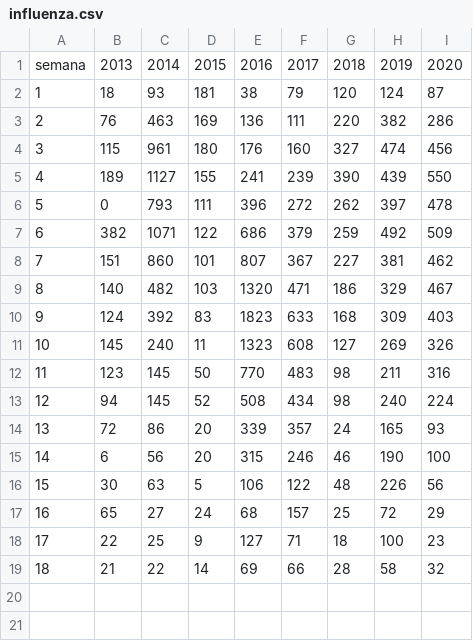
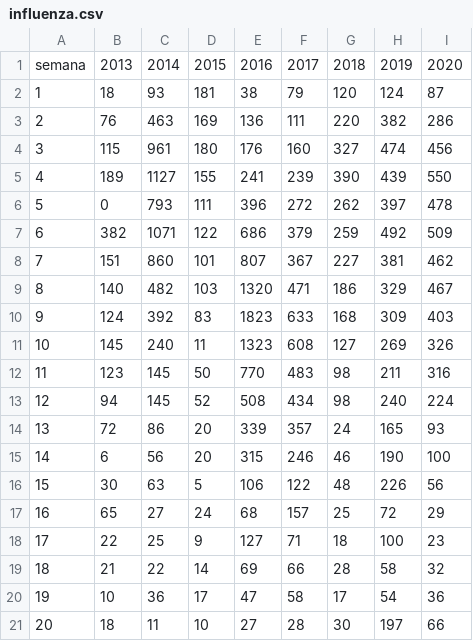
Before and after one commit to maybje/covid_19, a CSV file: datos/influenza.csv, drawn as a sheet.

Commit message:
Update influenza.csv

```diff
--- a/datos/influenza.csv
+++ b/datos/influenza.csv
@@ -19 +19,3 @@ semana,2013,2014,2015,2016,2017,2018,2019,2020
 18,21,22,14,69,66,28,58,32
+19,10,36,17,47,58,17,54,36
+20,18,11,10,27,28,30,197,66
```
